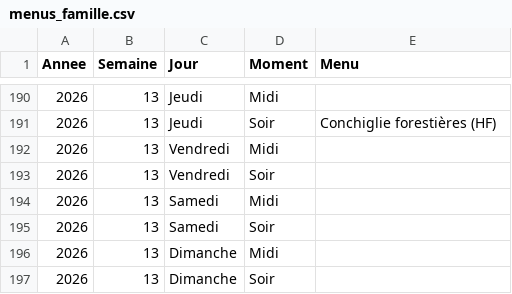
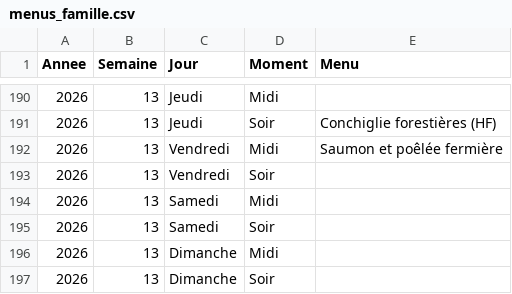
Before and after one commit to stephane0254-png/menus, a CSV file: menus_famille.csv, drawn as a sheet; only a part is shown, gaps mark what is left out.

Commit message:
Mise à jour des menus

```diff
--- a/menus_famille.csv
+++ b/menus_famille.csv
@@ -191,3 +191,3 @@ Annee,Semaine,Jour,Moment,Menu
 2026,13,Jeudi,Soir,Conchiglie forestières (HF)
-2026,13,Vendredi,Midi,
+2026,13,Vendredi,Midi,Saumon et poêlée fermière
 2026,13,Vendredi,Soir,
```
